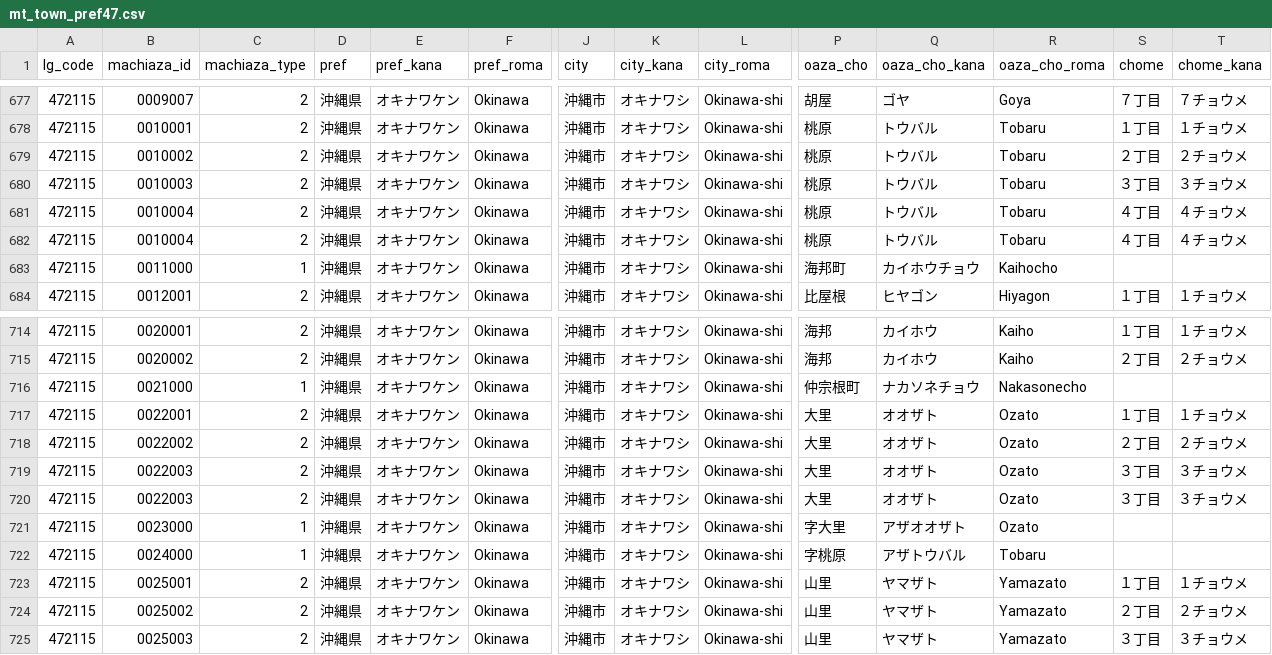
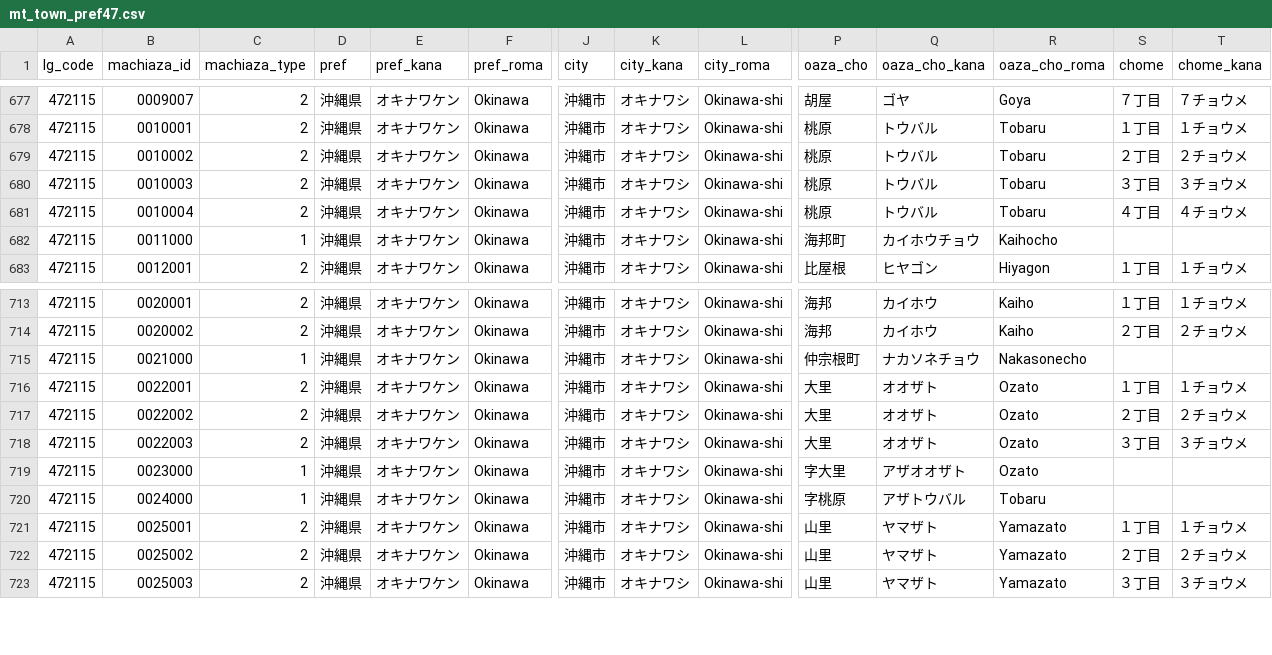
Before and after one commit to zero3kw/abr-archive, a CSV file: mt_town/mt_town_pref47.csv, drawn as a sheet; only a part is shown, gaps mark what is left out; rows hold the shown columns only; the diff names each change by its address in the sheet, - before the commit and + after, or states it on an @@ line.

```diff
--- a/mt_town/mt_town_pref47.csv
+++ b/mt_town/mt_town_pref47.csv
-row 681: 472115 | 0010004 | 2 | 沖縄県 | オキナワケン | Okinawa | 沖縄市 | オキナワシ | Okinawa-shi | 桃原 | トウバル | Tobaru | ４丁目 | ４チョウメ
-row 719: 472115 | 0022003 | 2 | 沖縄県 | オキナワケン | Okinawa | 沖縄市 | オキナワシ | Okinawa-shi | 大里 | オオザト | Ozato | ３丁目 | ３チョウメ
```
Also changed, not shown: mt_town/mt_town_pref31.csv, mt_town/mt_town_pref37.csv, 36 other files.
